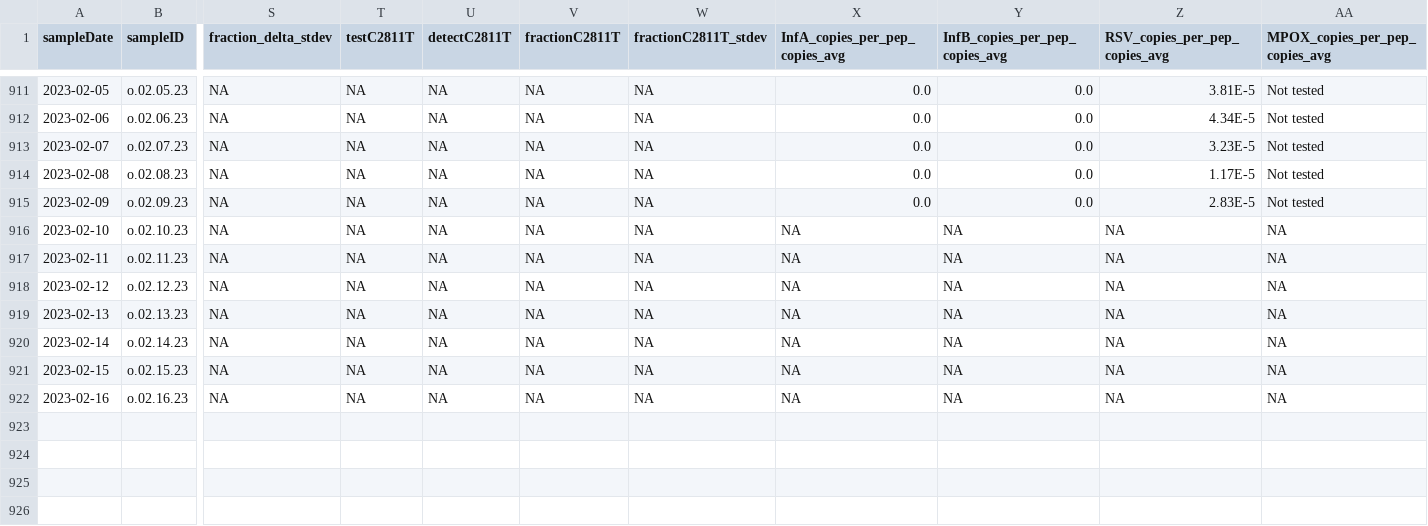
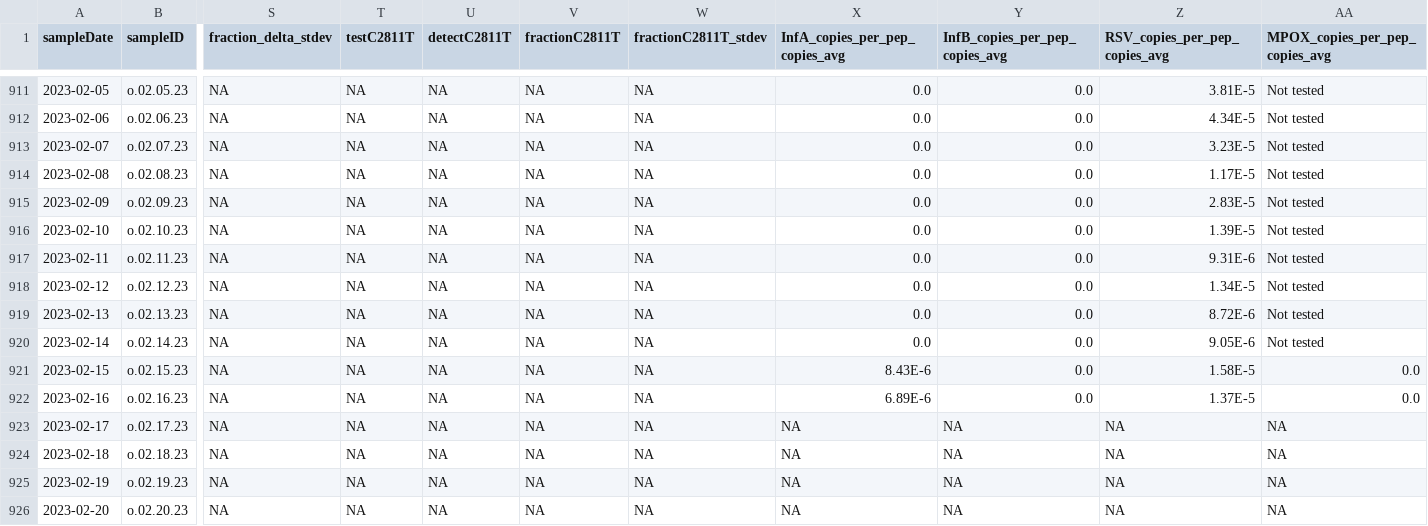
Before and after one commit to Delatolla-lab/PHESD, a CSV file: Wastewater/Ottawa/Data/wastewater_virus.csv, drawn as a sheet; only a part is shown, gaps mark what is left out; rows hold the shown columns only; the diff names each change by its address in the sheet, - before the commit and + after, or states it on an @@ line.

```diff
--- a/Wastewater/Ottawa/Data/wastewater_virus.csv
+++ b/Wastewater/Ottawa/Data/wastewater_virus.csv
-X916:X920 (InfA_copies_per_pep_copies_avg): NA
+X916:X920 (InfA_copies_per_pep_copies_avg): 0.0
-Y916:Y922 (InfB_copies_per_pep_copies_avg): NA
+Y916:Y922 (InfB_copies_per_pep_copies_avg): 0.0
-Z916 (RSV_copies_per_pep_copies_avg): NA
+Z916 (RSV_copies_per_pep_copies_avg): 1.39E-5
-AA916:AA920 (MPOX_copies_per_pep_copies_avg): NA
+AA916:AA920 (MPOX_copies_per_pep_copies_avg): Not tested
-Z917 (RSV_copies_per_pep_copies_avg): NA
+Z917 (RSV_copies_per_pep_copies_avg): 9.31E-6
-Z918 (RSV_copies_per_pep_copies_avg): NA
+Z918 (RSV_copies_per_pep_copies_avg): 1.34E-5
-Z919 (RSV_copies_per_pep_copies_avg): NA
+Z919 (RSV_copies_per_pep_copies_avg): 8.72E-6
-Z920 (RSV_copies_per_pep_copies_avg): NA
+Z920 (RSV_copies_per_pep_copies_avg): 9.05E-6
-X921 (InfA_copies_per_pep_copies_avg): NA
+X921 (InfA_copies_per_pep_copies_avg): 8.43E-6
-Z921 (RSV_copies_per_pep_copies_avg): NA
+Z921 (RSV_copies_per_pep_copies_avg): 1.58E-5
-AA921:AA922 (MPOX_copies_per_pep_copies_avg): NA
+AA921:AA922 (MPOX_copies_per_pep_copies_avg): 0.0
-X922 (InfA_copies_per_pep_copies_avg): NA
+X922 (InfA_copies_per_pep_copies_avg): 6.89E-6
-Z922 (RSV_copies_per_pep_copies_avg): NA
+Z922 (RSV_copies_per_pep_copies_avg): 1.37E-5
+row 923: 2023-02-17 | o.02.17.23 | NA | NA | NA | NA | NA | NA | NA | NA | NA
+row 924: 2023-02-18 | o.02.18.23 | NA | NA | NA | NA | NA | NA | NA | NA | NA
+row 925: 2023-02-19 | o.02.19.23 | NA | NA | NA | NA | NA | NA | NA | NA | NA
+row 926: 2023-02-20 | o.02.20.23 | NA | NA | NA | NA | NA | NA | NA | NA | NA
```
Also changed, not shown: Wastewater/Ottawa/Data/wwMeasure.csv.
